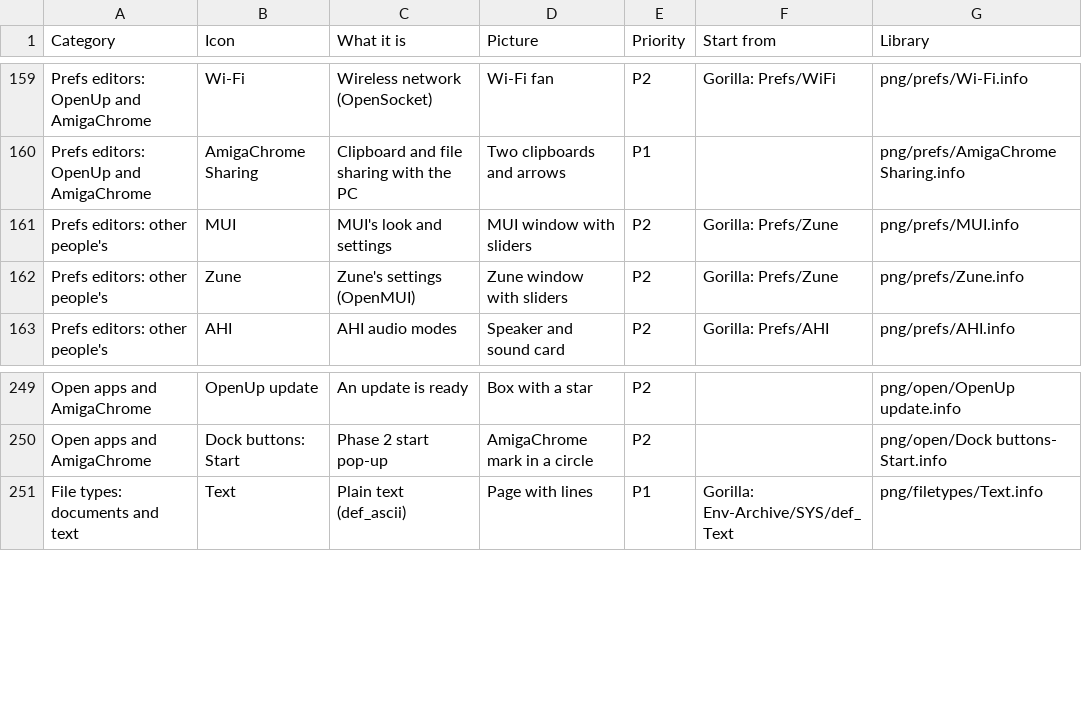
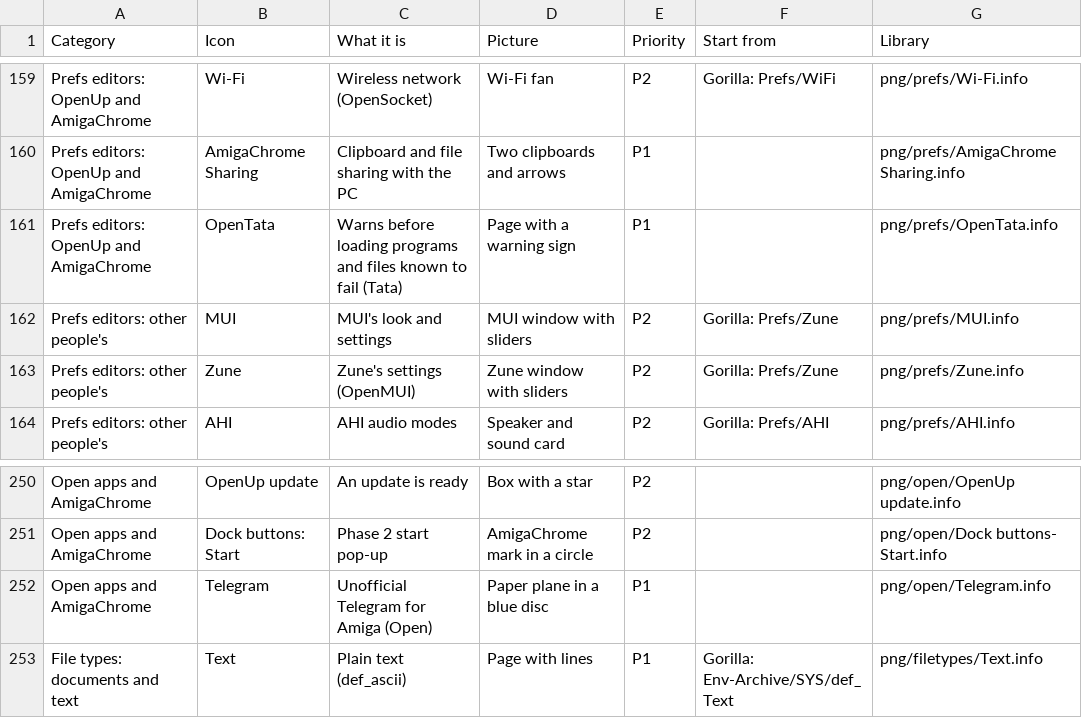
Before and after one commit to DalsinAI/gfopenup, a CSV file: icons/LIST.csv, drawn as a sheet; only a part is shown, gaps mark what is left out.

Commit message:
Icon library: OpenTata and Telegram in the Gorilla style (#104)

```diff
--- a/icons/LIST.csv
+++ b/icons/LIST.csv
@@ -160,2 +160,3 @@ Prefs editors: OpenUp and AmigaChrome,Wi-Fi,Wireless network (OpenSocket),Wi-Fi
 Prefs editors: OpenUp and AmigaChrome,AmigaChrome Sharing,Clipboard and file sharing with the PC,Two clipboards and arrows,P1,,png/prefs/AmigaChrome Sharing.info
+Prefs editors: OpenUp and AmigaChrome,OpenTata,Warns before loading programs and files known to fail (Tata),Page with a warning sign,P1,,png/prefs/OpenTata.info
 Prefs editors: other people's,MUI,MUI's look and settings,MUI window with sliders,P2,Gorilla: Prefs/Zune,png/prefs/MUI.info
@@ -250,2 +251,3 @@ Open apps and AmigaChrome,OpenUp update,An update is ready,Box with a star,P2,,p
 Open apps and AmigaChrome,Dock buttons: Start,Phase 2 start pop-up,AmigaChrome mark in a circle,P2,,png/open/Dock buttons- Start.info
+Open apps and AmigaChrome,Telegram,Unofficial Telegram for Amiga (Open),Paper plane in a blue disc,P1,,png/open/Telegram.info
 File types: documents and text,Text,Plain text (def_ascii),Page with lines,P1,Gorilla: Env-Archive/SYS/def_Text,png/filetypes/Text.info
```
Also changed, not shown: 6 other files.
